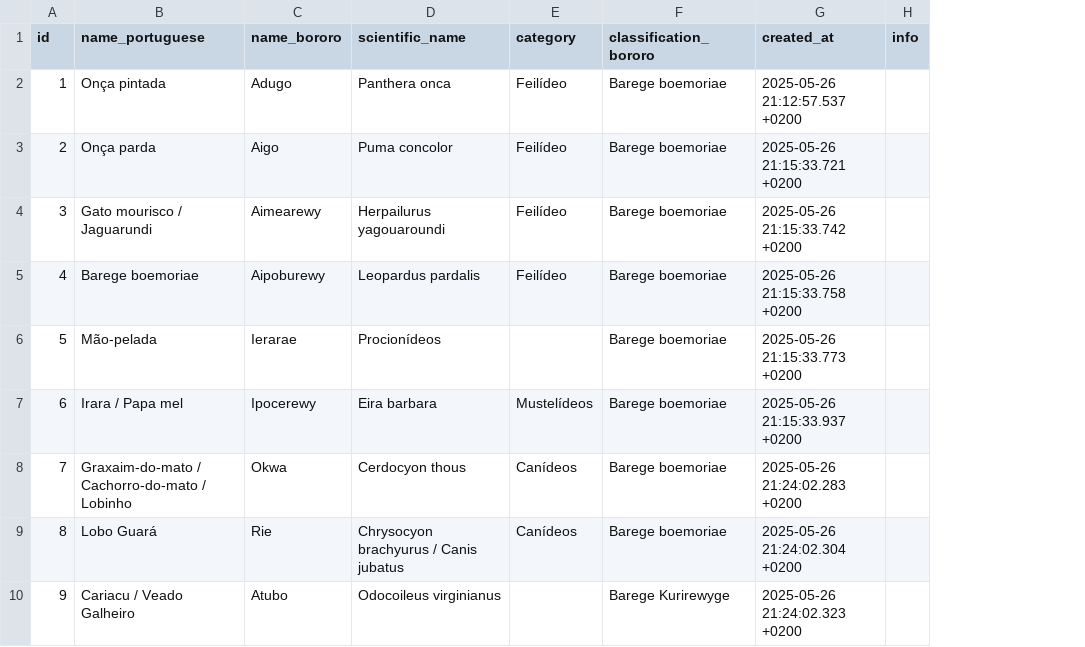
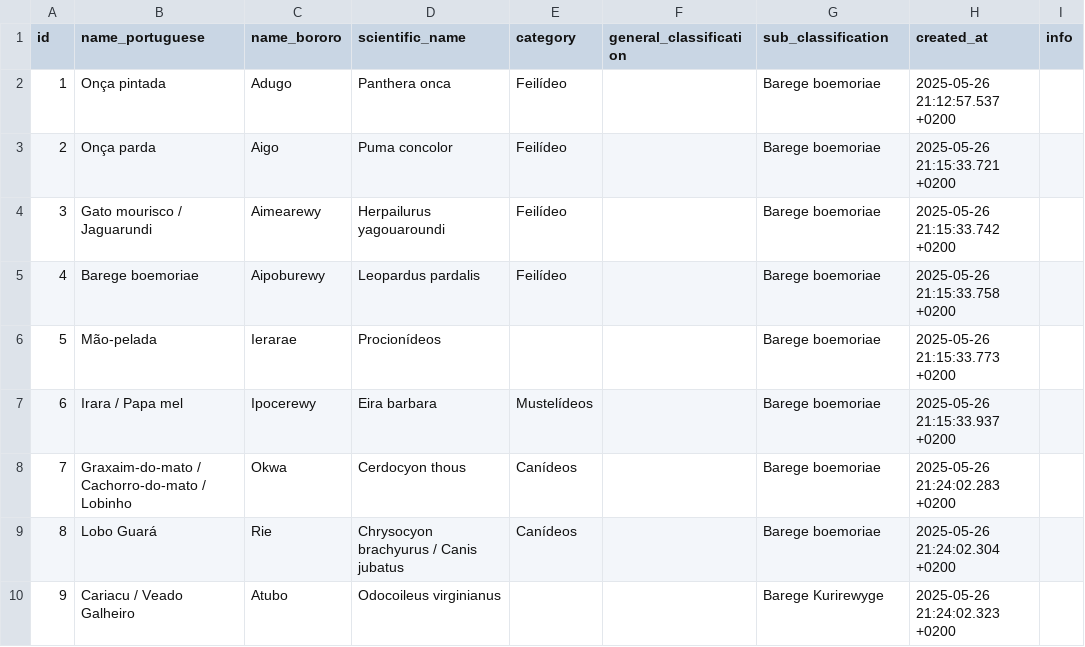
Before and after one commit to LanguageStructure/fauna_bororo, a CSV file: fauna.csv, drawn as a sheet; only a part is shown; addresses are those after the commit; the diff names each change by its address in the sheet, - before the commit and + after, or states it on an @@ line.

Commit message:
Rename classification header and add general classification

```diff
--- a/fauna.csv
+++ b/fauna.csv
+column F (general_classification), empty
-G1: classification_bororo
+G1: sub_classification
```
